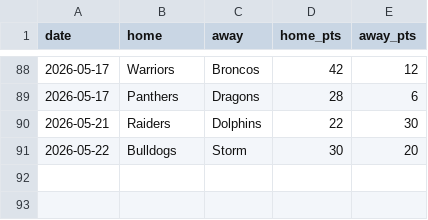
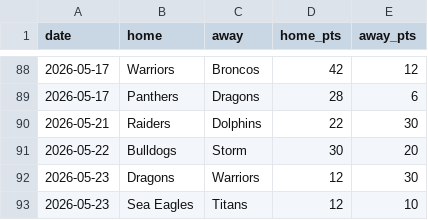
Before and after one commit to Rossdavo/nrl-ai-predictor, a CSV file: results_2026.csv, drawn as a sheet; only a part is shown, gaps mark what is left out; the diff names each change by its address in the sheet, - before the commit and + after, or states it on an @@ line.

Commit message:
Update results_2026.csv

```diff
--- a/results_2026.csv
+++ b/results_2026.csv
+row 92: 2026-05-23 | Dragons | Warriors | 12 | 30
+row 93: 2026-05-23 | Sea Eagles | Titans | 12 | 10
```
